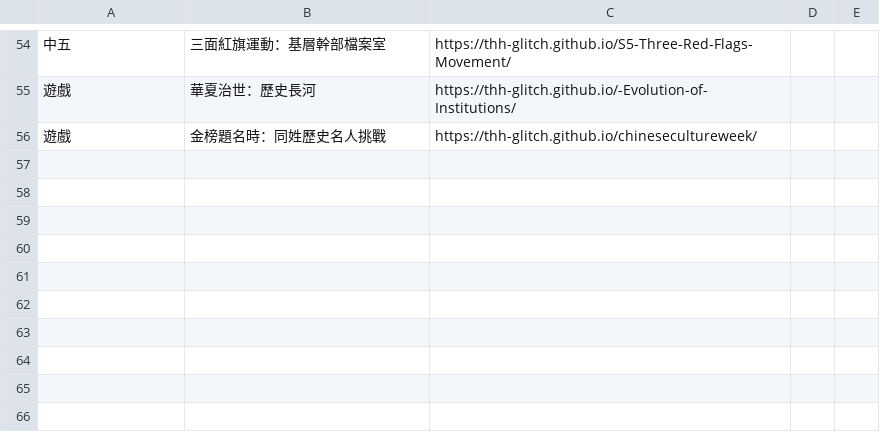
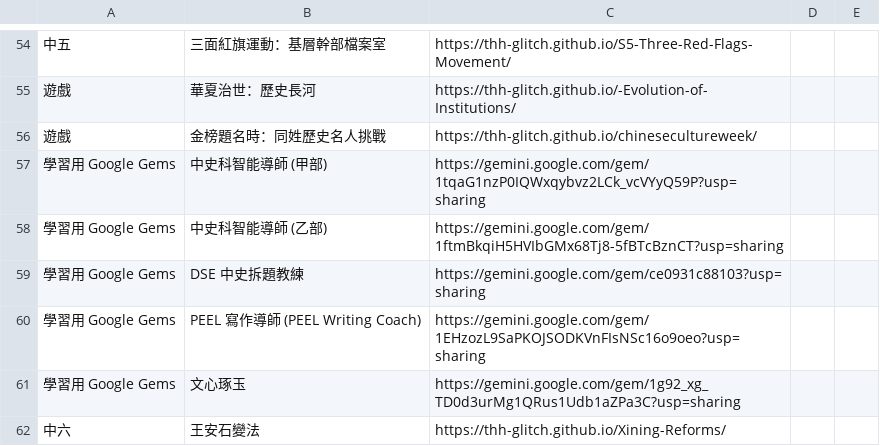
Before and after one commit to thh-glitch/ChineseHistoryInteractiveWebsite, a CSV file: data.csv, drawn as a sheet; only a part is shown, gaps mark what is left out.

```diff
--- a/data.csv
+++ b/data.csv
@@ -56 +56,7 @@
 遊戲,金榜題名時：同姓歷史名人挑戰,https://thh-glitch.github.io/chinesecultureweek/,,
+學習用 Google Gems,中史科智能導師 (甲部),https://gemini.google.com/gem/1tqaG1nzP0IQWxqybvz2LCk_vcVYyQ59P?usp=sharing,,
+學習用 Google Gems,中史科智能導師 (乙部),https://gemini.google.com/gem/1ftmBkqiH5HVIbGMx68Tj8-5fBTcBznCT?usp=sharing,,
+學習用 Google Gems,DSE 中史拆題教練,https://gemini.google.com/gem/ce0931c88103?usp=sharing,,
+學習用 Google Gems,PEEL 寫作導師 (PEEL Writing Coach),https://gemini.google.com/gem/1EHzozL9SaPKOJSODKVnFIsNSc16o9oeo?usp=sharing,,
+學習用 Google Gems,文心琢玉,https://gemini.google.com/gem/1g92_xg_TD0d3urMg1QRus1Udb1aZPa3C?usp=sharing,,
+中六,王安石變法,https://thh-glitch.github.io/Xining-Reforms/,,
```
